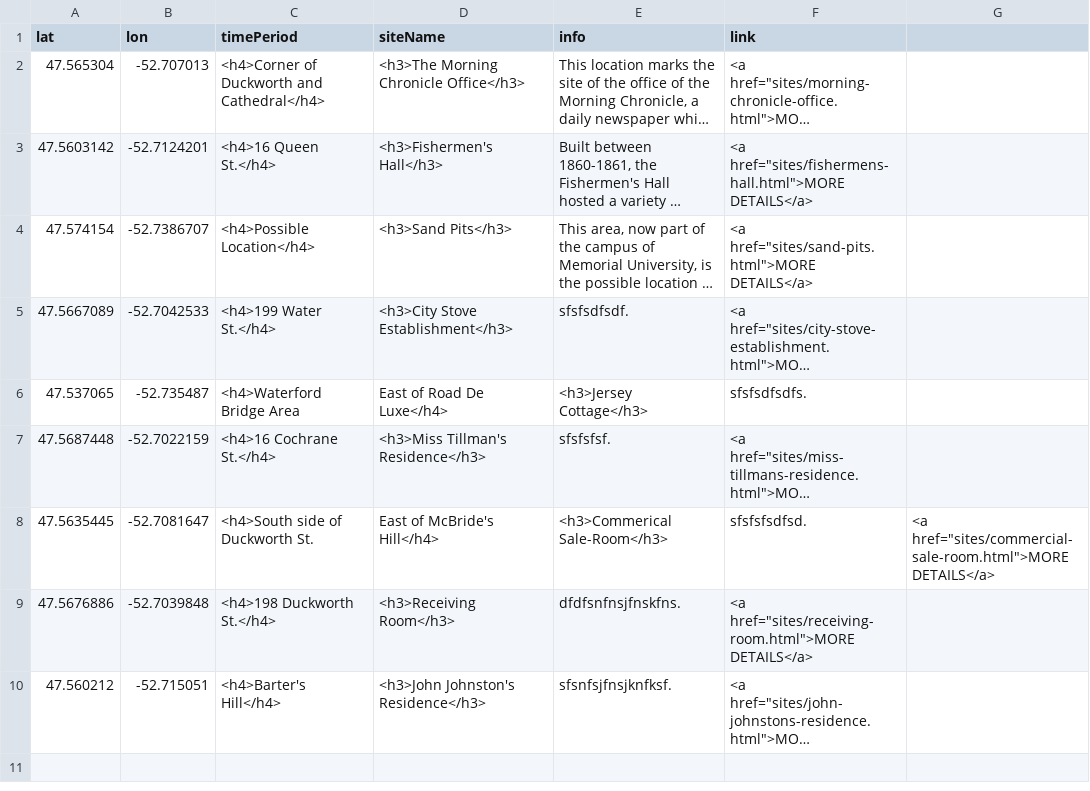
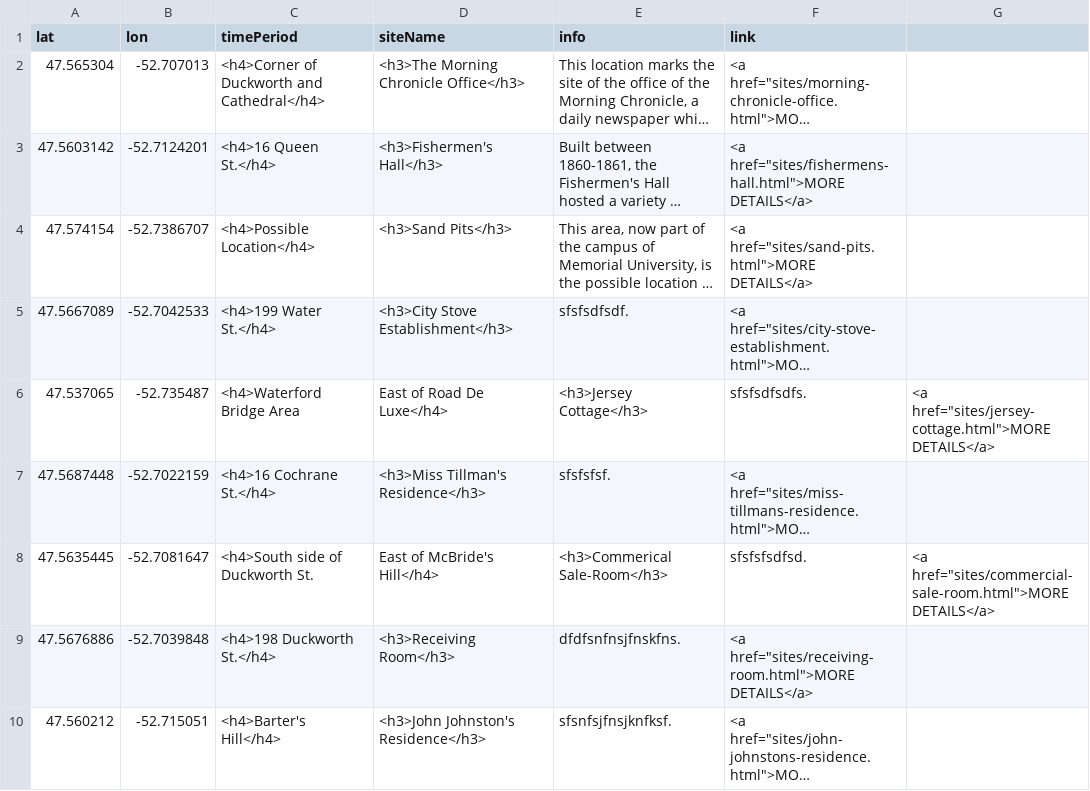
Before and after one commit to smol023/FNMI, a CSV file: sites/aa-sites-popup.csv, drawn as a sheet; long unchanged cells end in …; the diff names each change by its address in the sheet, - before the commit and + after, or states it on an @@ line.

Commit message:
Update aa-sites-popup.csv

```diff
--- a/sites/aa-sites-popup.csv
+++ b/sites/aa-sites-popup.csv
-G6: (empty)
+G6: <a href="sites/jersey-cottage.html">MORE DETAILS</a>
```
